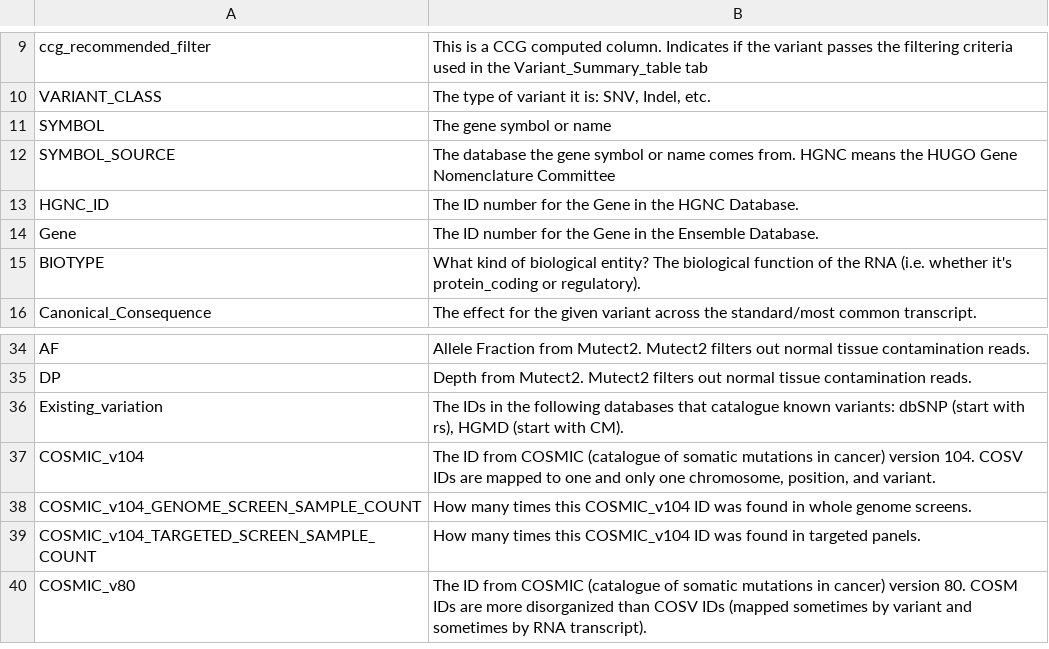
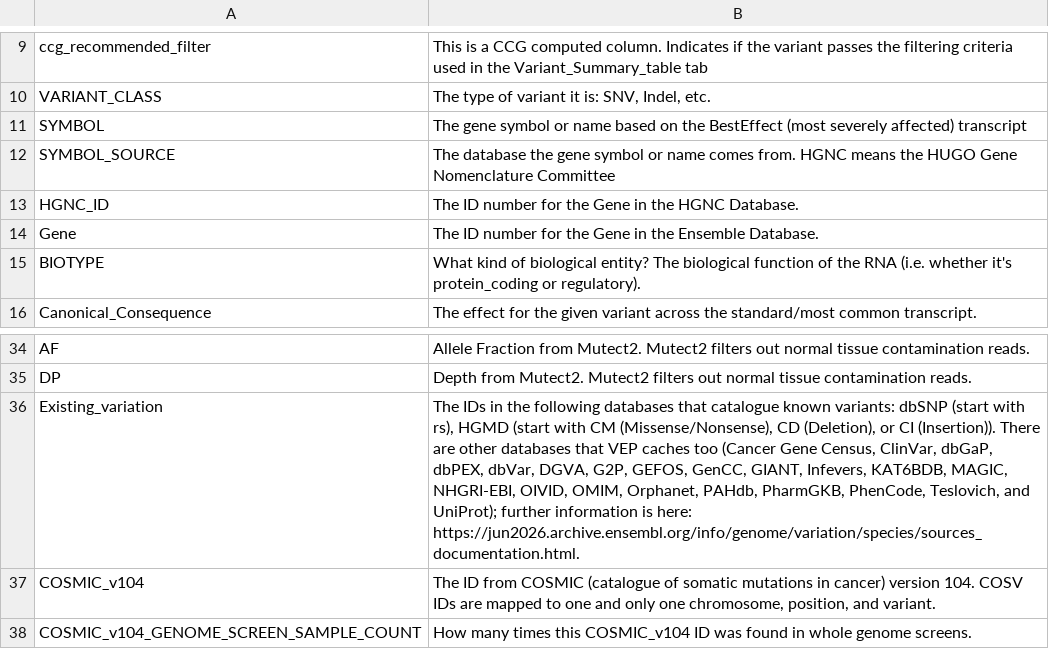
Before and after one commit to aanselmo/ccg-rotation-suite-dev-ana16, a CSV file: sarek/lib/snv_indel/legend.csv, drawn as a sheet; only a part is shown, gaps mark what is left out; the shorter side is filled out with more unchanged rows.

Commit message:
Add legend clarifications requested by Aaron

```diff
--- a/sarek/lib/snv_indel/legend.csv
+++ b/sarek/lib/snv_indel/legend.csv
@@ -10,3 +10,3 @@ ccg_recommended_filter,"This is a CCG computed column. Indicates if the variant
 VARIANT_CLASS,"The type of variant it is: SNV, Indel, etc."
-SYMBOL,"The gene symbol or name"
+SYMBOL,"The gene symbol or name based on the BestEffect (most severely affected) transcript"
 SYMBOL_SOURCE,"The database the gene symbol or name comes from. HGNC means the HUGO Gene Nomenclature Committee"
@@ -35,3 +35,3 @@ AF,"Allele Fraction from Mutect2. Mutect2 filters out normal tissue contaminatio
 DP,"Depth from Mutect2. Mutect2 filters out normal tissue contamination reads."
-Existing_variation,"The IDs in the following databases that catalogue known variants: dbSNP (start with rs), HGMD (start with CM)."
+Existing_variation,"The IDs in the following databases that catalogue known variants: dbSNP (start with rs), HGMD (start with CM (Missense/Nonsense), CD (Deletion), or CI (Insertion)). There are other databases that VEP caches too (Cancer Gene Census, ClinVar, dbGaP, dbPEX, dbVar, DGVA, G2P, GEFOS, GenCC, GIANT, Infevers, KAT6BDB, MAGIC, NHGRI-EBI, OIVID, OMIM, Orphanet, PAHdb, PharmGKB, PhenCode, Teslovich, and UniProt); further information is here: https://jun2026.archive.ensembl.org/info/genome/variation/species/sources_documentation.html."
 COSMIC_v104,"The ID from COSMIC (catalogue of somatic mutations in cancer) version 104. COSV IDs are mapped to one and only one chromosome, position, and variant."
```
